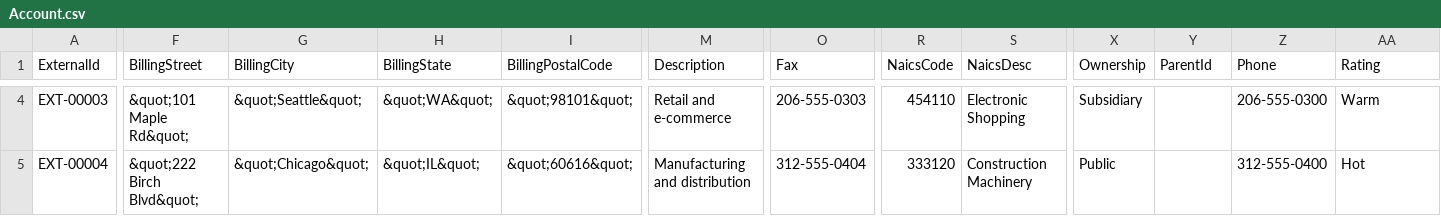
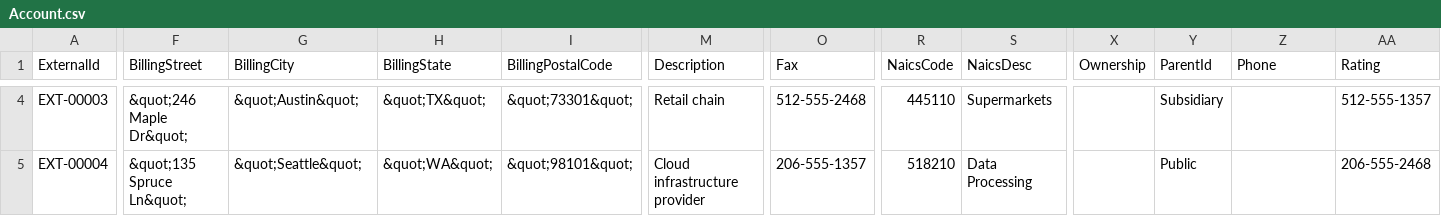
Before and after one commit to rpatelglobant/GEAI, a CSV file: GEAI_Hackathon2/SampleData/Account.csv, drawn as a sheet; only a part is shown, gaps mark what is left out; the diff covers the shown part only; the diff names each change by its address in the sheet, - before the commit and + after, or states it on an @@ line.

```diff
--- a/GEAI_Hackathon2/SampleData/Account.csv
+++ b/GEAI_Hackathon2/SampleData/Account.csv
-F4 (BillingStreet): &quot;101 Maple Rd&quot;
+F4 (BillingStreet): &quot;246 Maple Dr&quot;
-G4 (BillingCity): &quot;Seattle&quot;
+G4 (BillingCity): &quot;Austin&quot;
-H4 (BillingState): &quot;WA&quot;
+H4 (BillingState): &quot;TX&quot;
-I4 (BillingPostalCode): &quot;98101&quot;
+I4 (BillingPostalCode): &quot;73301&quot;
-M4 (Description): Retail and e-commerce
+M4 (Description): Retail chain
-O4 (Fax): 206-555-0303
+O4 (Fax): 512-555-2468
-R4 (NaicsCode): 454110
+R4 (NaicsCode): 445110
-S4 (NaicsDesc): Electronic Shopping
+S4 (NaicsDesc): Supermarkets
-X4 (Ownership): Subsidiary
+X4 (Ownership): (empty)
-Y4 (ParentId): (empty)
+Y4 (ParentId): Subsidiary
-Z4 (Phone): 206-555-0300
+Z4 (Phone): (empty)
-AA4 (Rating): Warm
+AA4 (Rating): 512-555-1357
-F5 (BillingStreet): &quot;222 Birch Blvd&quot;
+F5 (BillingStreet): &quot;135 Spruce Ln&quot;
-G5 (BillingCity): &quot;Chicago&quot;
+G5 (BillingCity): &quot;Seattle&quot;
-H5 (BillingState): &quot;IL&quot;
+H5 (BillingState): &quot;WA&quot;
-I5 (BillingPostalCode): &quot;60616&quot;
+I5 (BillingPostalCode): &quot;98101&quot;
-M5 (Description): Manufacturing and distribution
+M5 (Description): Cloud infrastructure provider
-O5 (Fax): 312-555-0404
+O5 (Fax): 206-555-1357
-R5 (NaicsCode): 333120
+R5 (NaicsCode): 518210
-S5 (NaicsDesc): Construction Machinery
+S5 (NaicsDesc): Data Processing
-X5 (Ownership): Public
+X5 (Ownership): (empty)
-Y5 (ParentId): (empty)
+Y5 (ParentId): Public
-Z5 (Phone): 312-555-0400
+Z5 (Phone): (empty)
-AA5 (Rating): Hot
+AA5 (Rating): 206-555-2468
```
Also changed, not shown: 129 edited cells elsewhere in this file.
